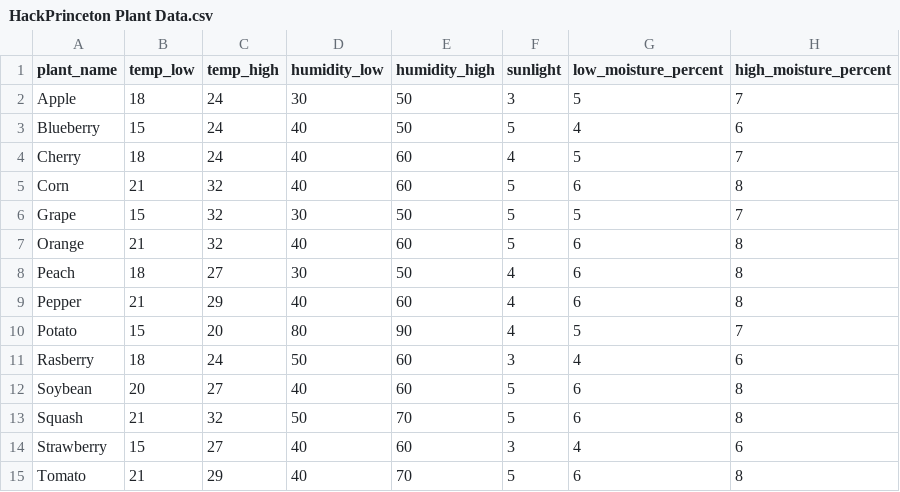
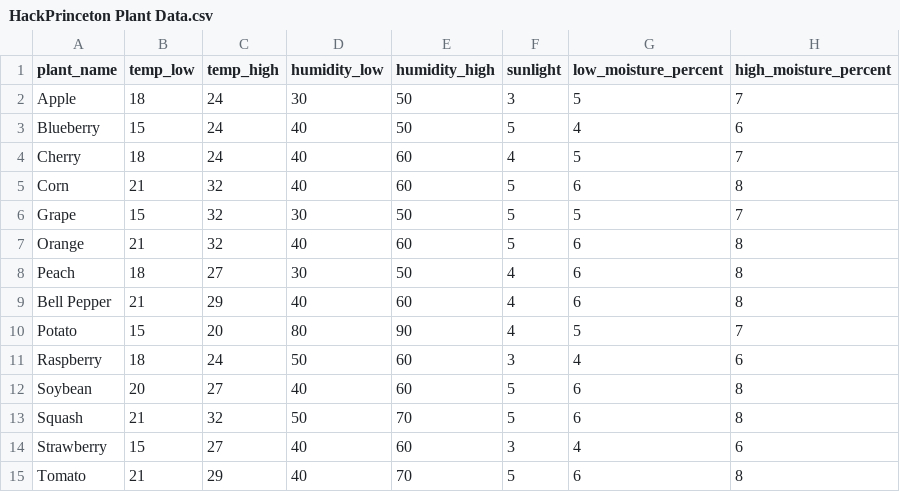
Before and after one commit to bplatoff/HackPrinceton23, a CSV file: HackPrinceton Plant Data.csv, drawn as a sheet.

```diff
--- a/HackPrinceton Plant Data.csv
+++ b/HackPrinceton Plant Data.csv
@@ -8,5 +8,5 @@ Orange,21,32,40,60,5,6,8
 Peach,18,27,30,50,4,6,8
-Pepper,21,29,40,60,4,6,8
+Bell Pepper,21,29,40,60,4,6,8
 Potato,15,20,80,90,4,5,7
-Rasberry,18,24,50,60,3,4,6
+Raspberry,18,24,50,60,3,4,6
 Soybean,20,27,40,60,5,6,8
```
Also changed, not shown: 1 other file.
